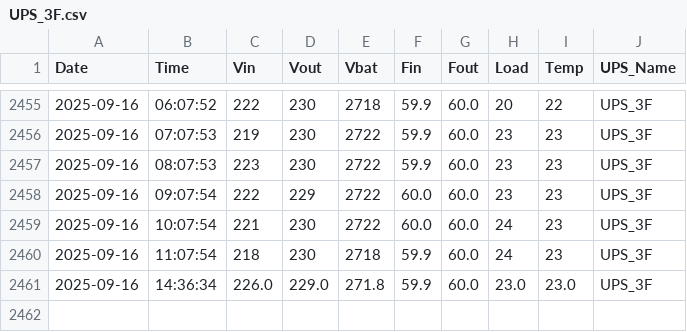
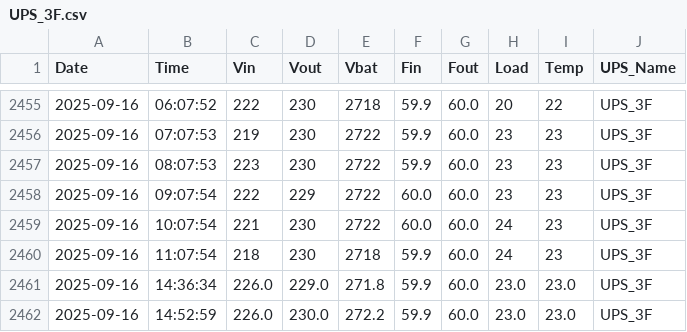
Before and after one commit to VSitdev407/02_ups_snmp, a CSV file: logs/UPS_3F.csv, drawn as a sheet; only a part is shown, gaps mark what is left out.

```diff
--- a/logs/UPS_3F.csv
+++ b/logs/UPS_3F.csv
@@ -2461 +2461,2 @@ Date,Time,Vin,Vout,Vbat,Fin,Fout,Load,Temp,UPS_Name
 2025-09-16,14:36:34,226.0,229.0,271.8,59.9,60.0,23.0,23.0,UPS_3F
+2025-09-16,14:52:59,226.0,230.0,272.2,59.9,60.0,23.0,23.0,UPS_3F
```
Also changed, not shown: logs/UPS_10F.csv, logs/UPS_7F.csv, 2 other files.
